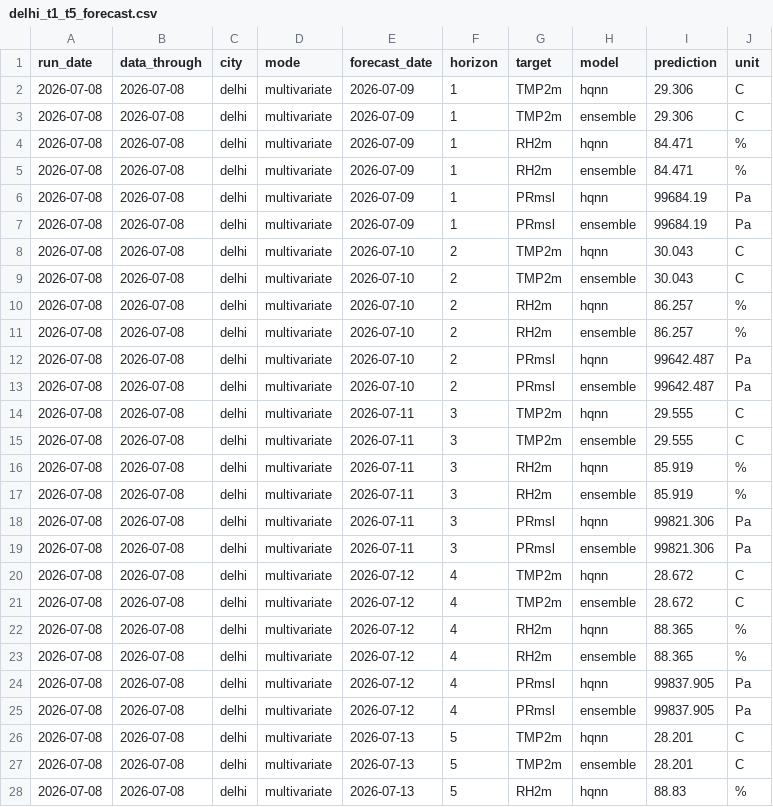
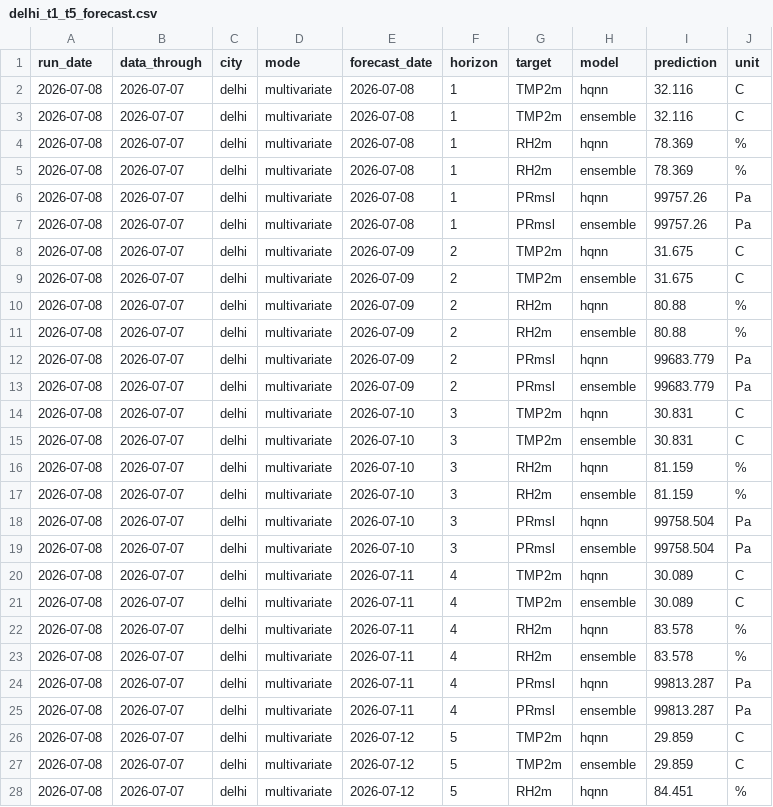
Before and after one commit to souravk03/HQNN-live-multicity, a CSV file: hqnn live pk/forecasts/delhi/delhi_t1_t5_forecast.csv, drawn as a sheet; only a part is shown; the diff covers the shown part only.

Commit message:
Daily HQNN live cycle — 2026-07-08T05:32:19

```diff
--- a/hqnn live pk/forecasts/delhi/delhi_t1_t5_forecast.csv
+++ b/hqnn live pk/forecasts/delhi/delhi_t1_t5_forecast.csv
@@ -1,28 +1,28 @@
 run_date,data_through,city,mode,forecast_date,horizon,target,model,prediction,unit
-2026-07-08,2026-07-08,delhi,multivariate,2026-07-09,1,TMP2m,hqnn,29.306,C
-2026-07-08,2026-07-08,delhi,multivariate,2026-07-09,1,TMP2m,ensemble,29.306,C
-2026-07-08,2026-07-08,delhi,multivariate,2026-07-09,1,RH2m,hqnn,84.471,%
-2026-07-08,2026-07-08,delhi,multivariate,2026-07-09,1,RH2m,ensemble,84.471,%
-2026-07-08,2026-07-08,delhi,multivariate,2026-07-09,1,PRmsl,hqnn,99684.19,Pa
-2026-07-08,2026-07-08,delhi,multivariate,2026-07-09,1,PRmsl,ensemble,99684.19,Pa
-2026-07-08,2026-07-08,delhi,multivariate,2026-07-10,2,TMP2m,hqnn,30.043,C
-2026-07-08,2026-07-08,delhi,multivariate,2026-07-10,2,TMP2m,ensemble,30.043,C
-2026-07-08,2026-07-08,delhi,multivariate,2026-07-10,2,RH2m,hqnn,86.257,%
-2026-07-08,2026-07-08,delhi,multivariate,2026-07-10,2,RH2m,ensemble,86.257,%
-2026-07-08,2026-07-08,delhi,multivariate,2026-07-10,2,PRmsl,hqnn,99642.487,Pa
-2026-07-08,2026-07-08,delhi,multivariate,2026-07-10,2,PRmsl,ensemble,99642.487,Pa
-2026-07-08,2026-07-08,delhi,multivariate,2026-07-11,3,TMP2m,hqnn,29.555,C
-2026-07-08,2026-07-08,delhi,multivariate,2026-07-11,3,TMP2m,ensemble,29.555,C
-2026-07-08,2026-07-08,delhi,multivariate,2026-07-11,3,RH2m,hqnn,85.919,%
-2026-07-08,2026-07-08,delhi,multivariate,2026-07-11,3,RH2m,ensemble,85.919,%
-2026-07-08,2026-07-08,delhi,multivariate,2026-07-11,3,PRmsl,hqnn,99821.306,Pa
-2026-07-08,2026-07-08,delhi,multivariate,2026-07-11,3,PRmsl,ensemble,99821.306,Pa
-2026-07-08,2026-07-08,delhi,multivariate,2026-07-12,4,TMP2m,hqnn,28.672,C
-2026-07-08,2026-07-08,delhi,multivariate,2026-07-12,4,TMP2m,ensemble,28.672,C
-2026-07-08,2026-07-08,delhi,multivariate,2026-07-12,4,RH2m,hqnn,88.365,%
-2026-07-08,2026-07-08,delhi,multivariate,2026-07-12,4,RH2m,ensemble,88.365,%
-2026-07-08,2026-07-08,delhi,multivariate,2026-07-12,4,PRmsl,hqnn,99837.905,Pa
-2026-07-08,2026-07-08,delhi,multivariate,2026-07-12,4,PRmsl,ensemble,99837.905,Pa
-2026-07-08,2026-07-08,delhi,multivariate,2026-07-13,5,TMP2m,hqnn,28.201,C
-2026-07-08,2026-07-08,delhi,multivariate,2026-07-13,5,TMP2m,ensemble,28.201,C
-2026-07-08,2026-07-08,delhi,multivariate,2026-07-13,5,RH2m,hqnn,88.83,%
+2026-07-08,2026-07-07,delhi,multivariate,2026-07-08,1,TMP2m,hqnn,32.116,C
+2026-07-08,2026-07-07,delhi,multivariate,2026-07-08,1,TMP2m,ensemble,32.116,C
+2026-07-08,2026-07-07,delhi,multivariate,2026-07-08,1,RH2m,hqnn,78.369,%
+2026-07-08,2026-07-07,delhi,multivariate,2026-07-08,1,RH2m,ensemble,78.369,%
+2026-07-08,2026-07-07,delhi,multivariate,2026-07-08,1,PRmsl,hqnn,99757.26,Pa
+2026-07-08,2026-07-07,delhi,multivariate,2026-07-08,1,PRmsl,ensemble,99757.26,Pa
+2026-07-08,2026-07-07,delhi,multivariate,2026-07-09,2,TMP2m,hqnn,31.675,C
+2026-07-08,2026-07-07,delhi,multivariate,2026-07-09,2,TMP2m,ensemble,31.675,C
+2026-07-08,2026-07-07,delhi,multivariate,2026-07-09,2,RH2m,hqnn,80.88,%
+2026-07-08,2026-07-07,delhi,multivariate,2026-07-09,2,RH2m,ensemble,80.88,%
+2026-07-08,2026-07-07,delhi,multivariate,2026-07-09,2,PRmsl,hqnn,99683.779,Pa
+2026-07-08,2026-07-07,delhi,multivariate,2026-07-09,2,PRmsl,ensemble,99683.779,Pa
+2026-07-08,2026-07-07,delhi,multivariate,2026-07-10,3,TMP2m,hqnn,30.831,C
+2026-07-08,2026-07-07,delhi,multivariate,2026-07-10,3,TMP2m,ensemble,30.831,C
+2026-07-08,2026-07-07,delhi,multivariate,2026-07-10,3,RH2m,hqnn,81.159,%
+2026-07-08,2026-07-07,delhi,multivariate,2026-07-10,3,RH2m,ensemble,81.159,%
+2026-07-08,2026-07-07,delhi,multivariate,2026-07-10,3,PRmsl,hqnn,99758.504,Pa
+2026-07-08,2026-07-07,delhi,multivariate,2026-07-10,3,PRmsl,ensemble,99758.504,Pa
+2026-07-08,2026-07-07,delhi,multivariate,2026-07-11,4,TMP2m,hqnn,30.089,C
+2026-07-08,2026-07-07,delhi,multivariate,2026-07-11,4,TMP2m,ensemble,30.089,C
+2026-07-08,2026-07-07,delhi,multivariate,2026-07-11,4,RH2m,hqnn,83.578,%
+2026-07-08,2026-07-07,delhi,multivariate,2026-07-11,4,RH2m,ensemble,83.578,%
+2026-07-08,2026-07-07,delhi,multivariate,2026-07-11,4,PRmsl,hqnn,99813.287,Pa
+2026-07-08,2026-07-07,delhi,multivariate,2026-07-11,4,PRmsl,ensemble,99813.287,Pa
+2026-07-08,2026-07-07,delhi,multivariate,2026-07-12,5,TMP2m,hqnn,29.859,C
+2026-07-08,2026-07-07,delhi,multivariate,2026-07-12,5,TMP2m,ensemble,29.859,C
+2026-07-08,2026-07-07,delhi,multivariate,2026-07-12,5,RH2m,hqnn,84.451,%
```
Also changed, not shown: 99 edited cells elsewhere in this file, hqnn live pk/forecasts/chennai/chennai_t1_t5_forecast.csv, hqnn live pk/forecasts/mumbai/mumbai_t1_t5_forecast.csv, 6 other files.
